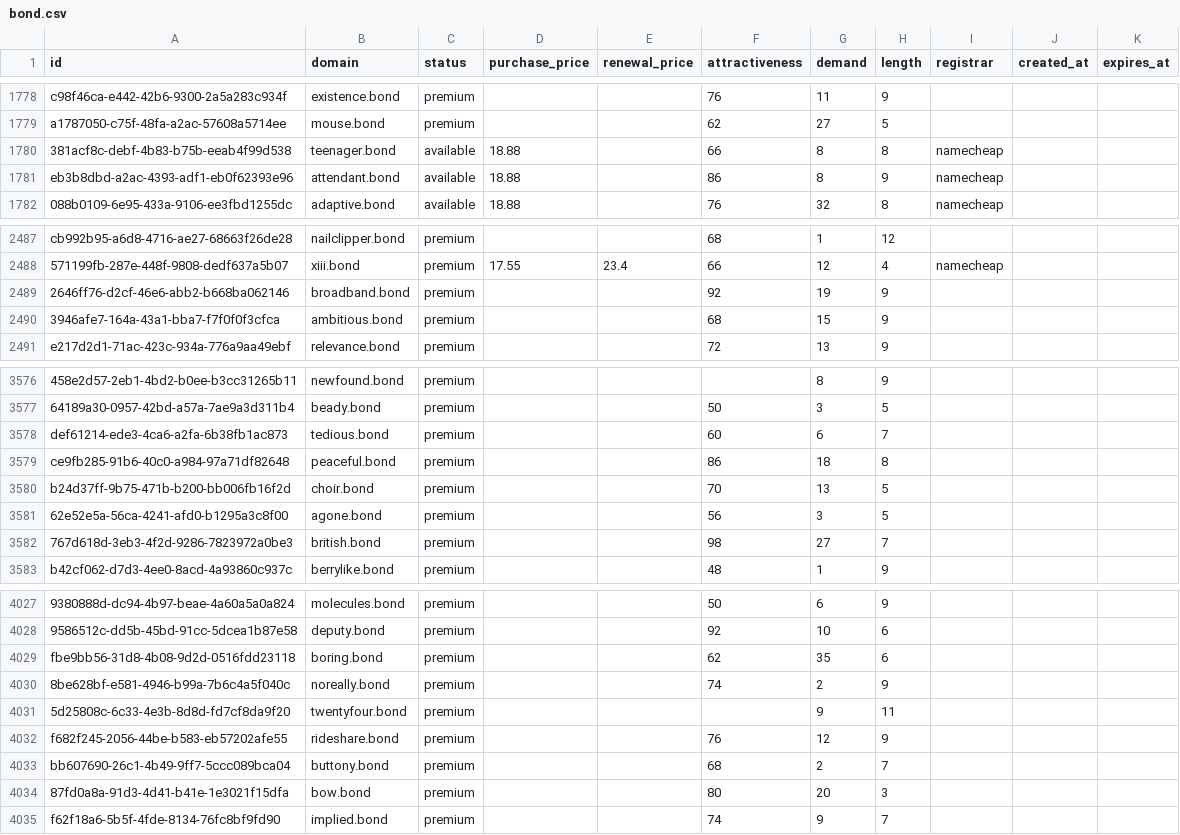
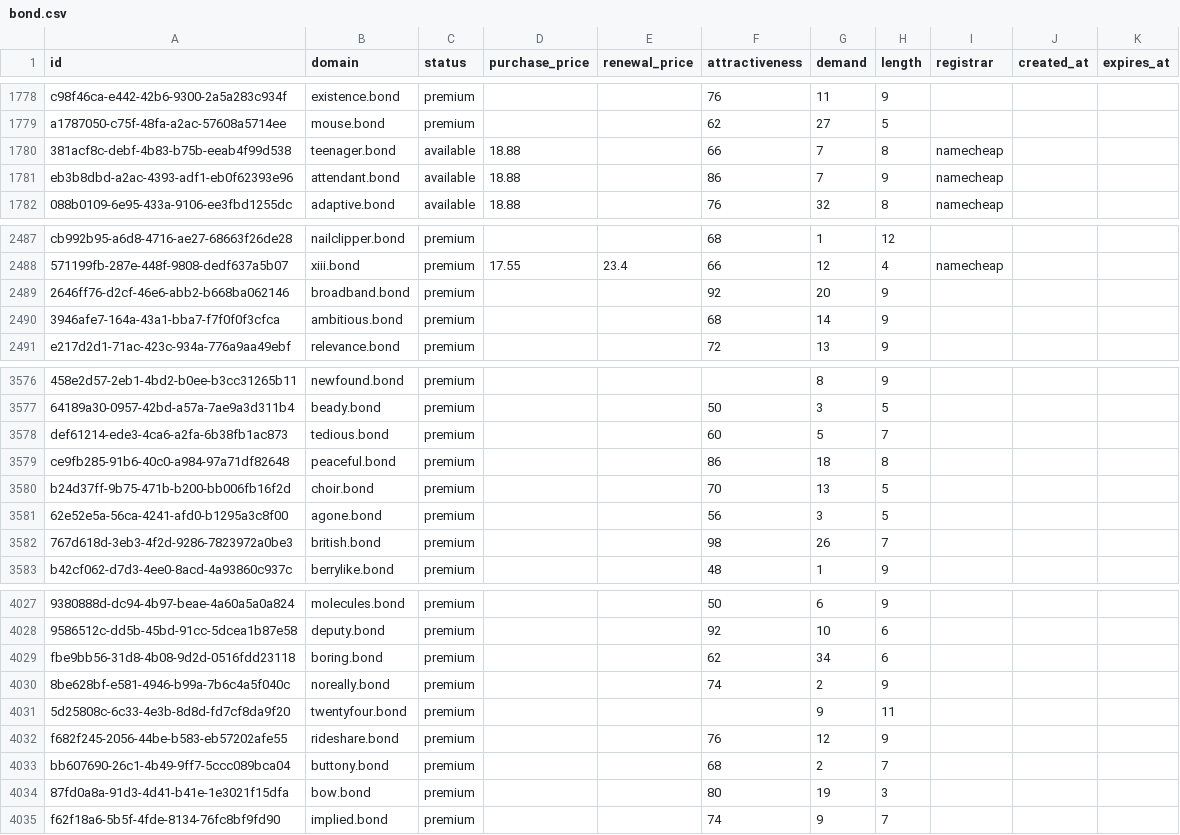
Before and after one commit to UniqueDomains/bond-oneword-domains, a CSV file: bond.csv, drawn as a sheet; only a part is shown, gaps mark what is left out; the diff covers the shown part only; the diff names each change by its address in the sheet, - before the commit and + after, or states it on an @@ line.

```diff
--- a/bond.csv
+++ b/bond.csv
-G1780:G1781 (demand): 8
+G1780:G1781 (demand): 7
-G2489 (demand): 19
+G2489 (demand): 20
-G2490 (demand): 15
+G2490 (demand): 14
-G3578 (demand): 6
+G3578 (demand): 5
-G3582 (demand): 27
+G3582 (demand): 26
-G4029 (demand): 35
+G4029 (demand): 34
-G4034 (demand): 20
+G4034 (demand): 19
```
Also changed, not shown: 125 edited cells elsewhere in this file, 4 other files.
